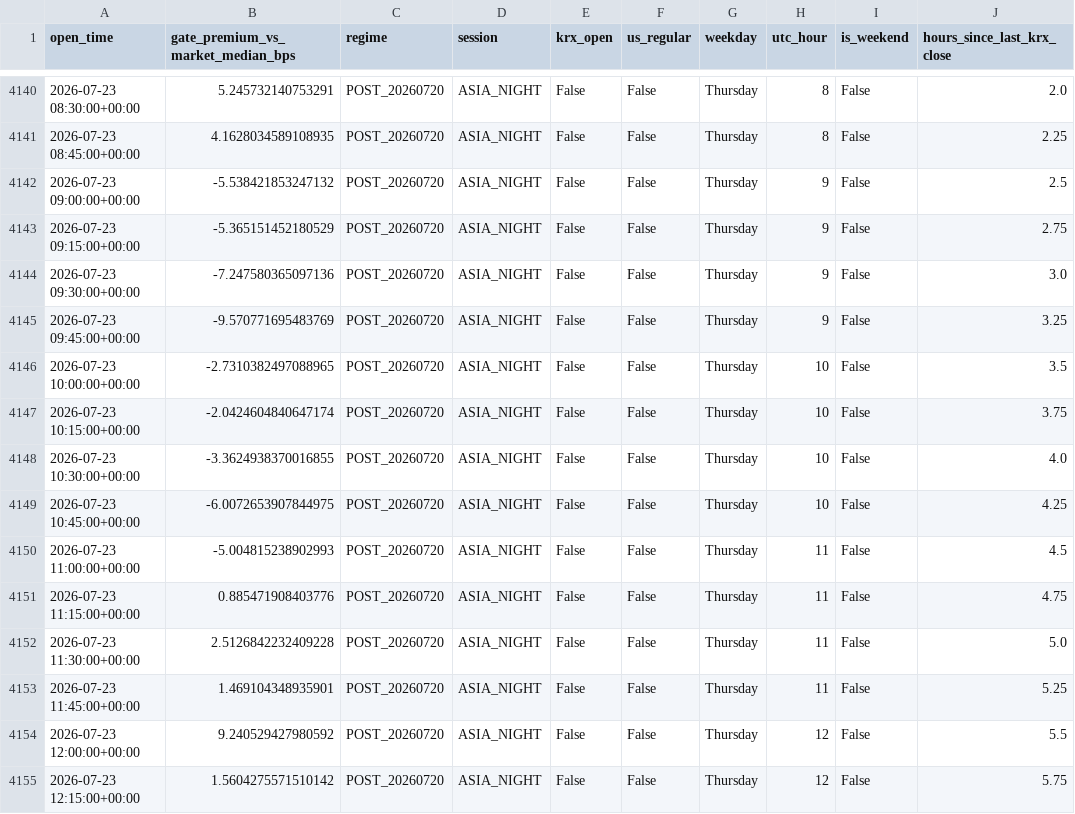
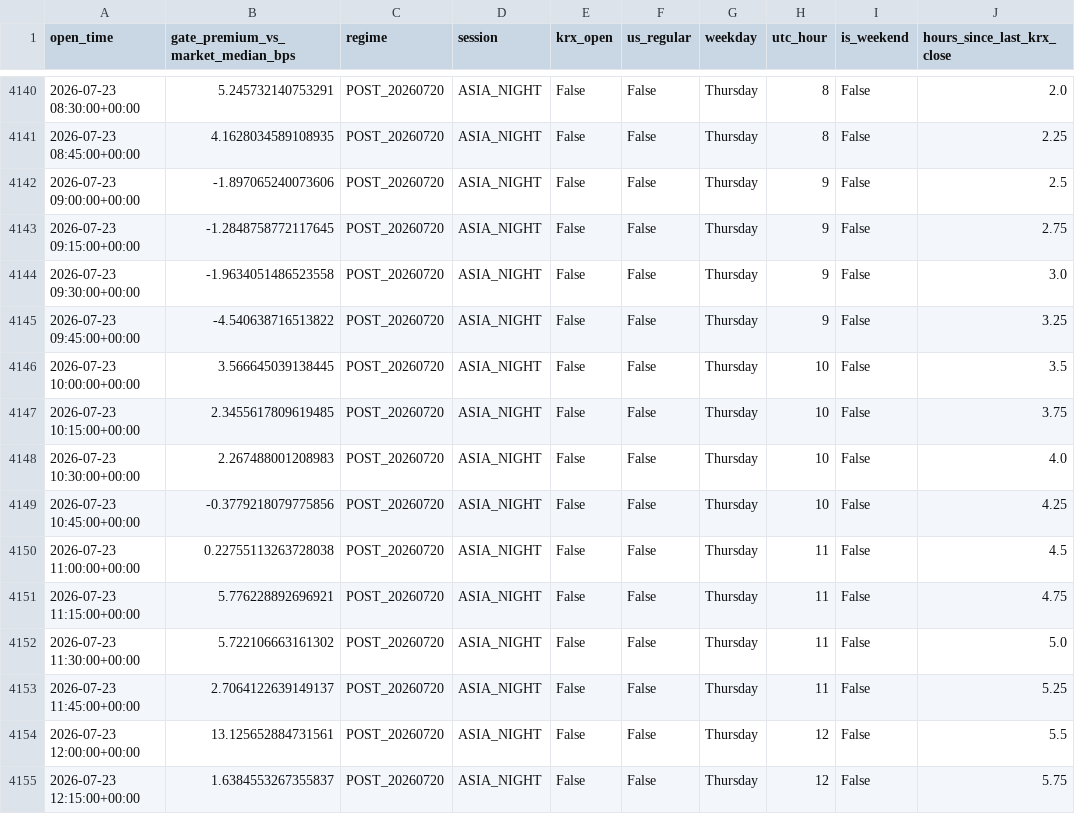
Before and after one commit to Maggyee/skhynix-history, a CSV file: reports_15m/gate_regime_15m_session_features.csv, drawn as a sheet; only a part is shown, gaps mark what is left out; the diff covers the shown part only; the diff names each change by its address in the sheet, - before the commit and + after, or states it on an @@ line.

```diff
--- a/reports_15m/gate_regime_15m_session_features.csv
+++ b/reports_15m/gate_regime_15m_session_features.csv
-B4142: -5.538421853247132
+B4142: -1.897065240073606
-B4143: -5.365151452180529
+B4143: -1.2848758772117645
-B4144: -7.247580365097136
+B4144: -1.9634051486523558
-B4145: -9.570771695483769
+B4145: -4.540638716513822
-B4146: -2.7310382497088965
+B4146: 3.566645039138445
-B4147: -2.0424604840647174
+B4147: 2.3455617809619485
-B4148: -3.3624938370016855
+B4148: 2.267488001208983
-B4149: -6.0072653907844975
+B4149: -0.3779218079775856
-B4150: -5.004815238902993
+B4150: 0.22755113263728038
-B4151: 0.885471908403776
+B4151: 5.776228892696921
-B4152: 2.5126842232409228
+B4152: 5.722106663161302
-B4153: 1.469104348935901
+B4153: 2.7064122639149137
-B4154: 9.240529427980592
+B4154: 13.125652884731561
-B4155: 1.5604275571510142
+B4155: 1.6384553267355837
```
Also changed, not shown: 3 added rows and 96 edited cells elsewhere in this file, reports_15m/gate_regime_15m_change_points.csv, reports_15m/gate_regime_15m_funding.csv, 29 other files.
